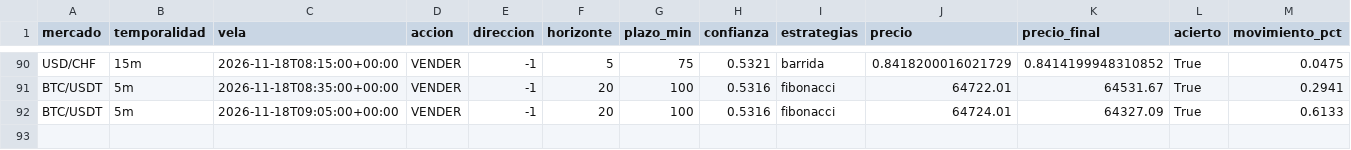
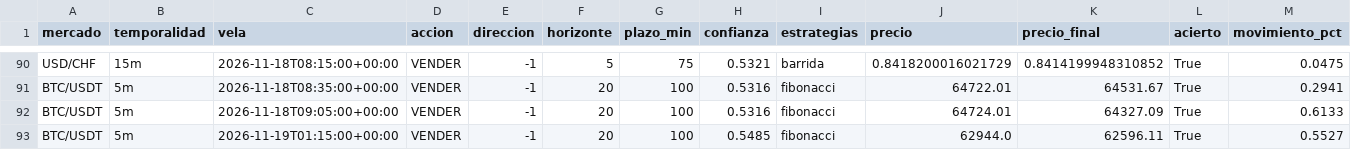
Before and after one commit to Andriuu20/analista-tecnico, a CSV file: vivo.csv, drawn as a sheet; only a part is shown, gaps mark what is left out; rows hold the shown columns only; the diff names each change by its address in the sheet, - before the commit and + after, or states it on an @@ line.

```diff
--- a/vivo.csv
+++ b/vivo.csv
+row 93: BTC/USDT | 5m | 2026-11-19T01:15:00+00:00 | VENDER | -1 | 20 | 100 | 0.5485 | fibonacci | 62944.0 | 62596.11 | True | 0.5527
```
Also changed, not shown: vivo_medio.csv, 3 other files.
